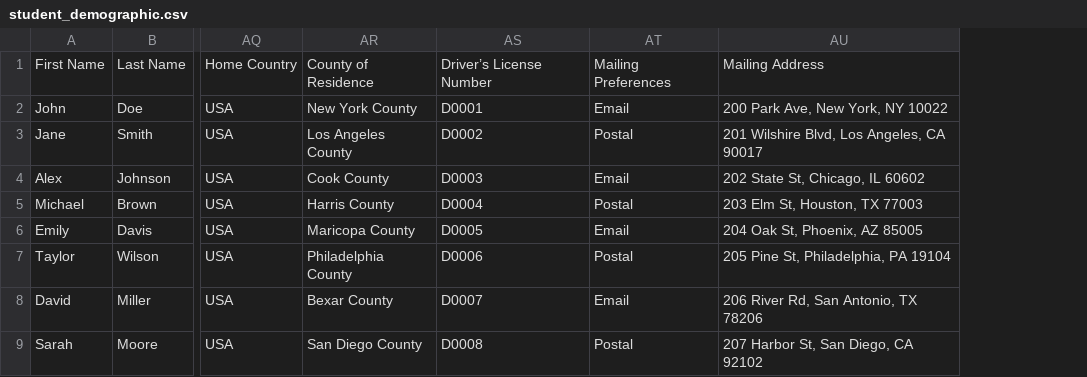
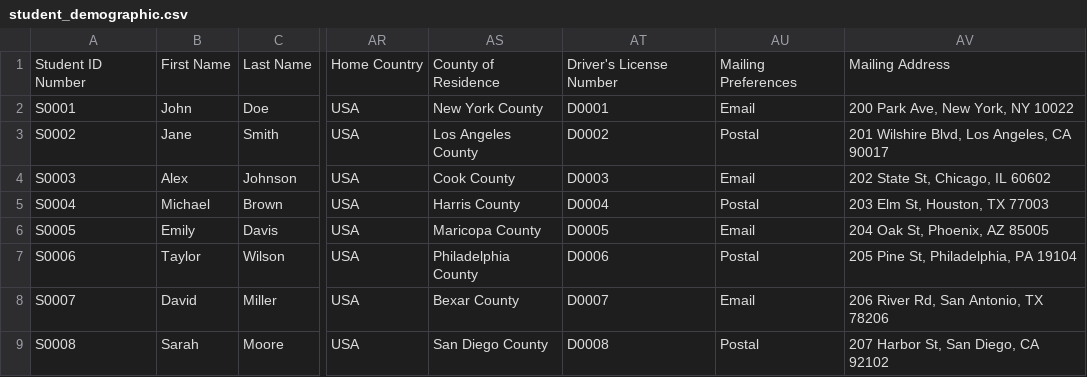
Before and after one commit to cliftonbnoble/student-data-api, a CSV file: school-data-api/Dummy-Data/student_demographic.csv, drawn as a sheet; only a part is shown, gaps mark what is left out; addresses are those after the commit; the diff names each change by its address in the sheet, - before the commit and + after, or states it on an @@ line.

```diff
--- a/school-data-api/Dummy-Data/student_demographic.csv
+++ b/school-data-api/Dummy-Data/student_demographic.csv
+column A, rows 1-9: Student ID Number | S0001 | S0002 | S0003 | S0004 | S0005 | S0006 | S0007 | S0008
-AT1: Driver’s License Number
+AT1: Driver's License Number
```
Also changed, not shown: school-data-api/Dummy-Data/student_academic.csv, school-data-api/Dummy-Data/student_career.csv, 2 other files.
